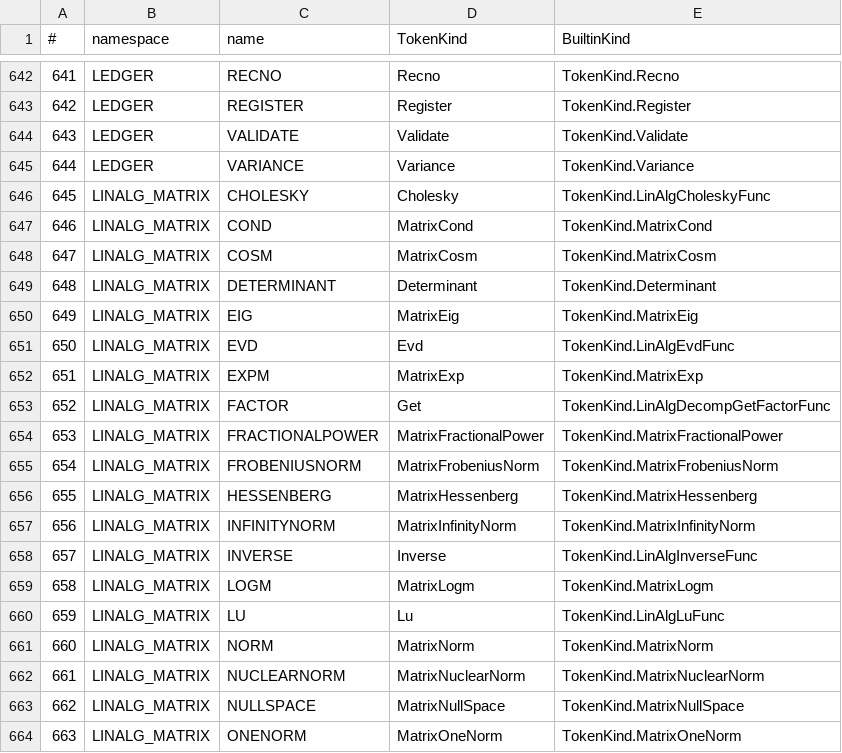
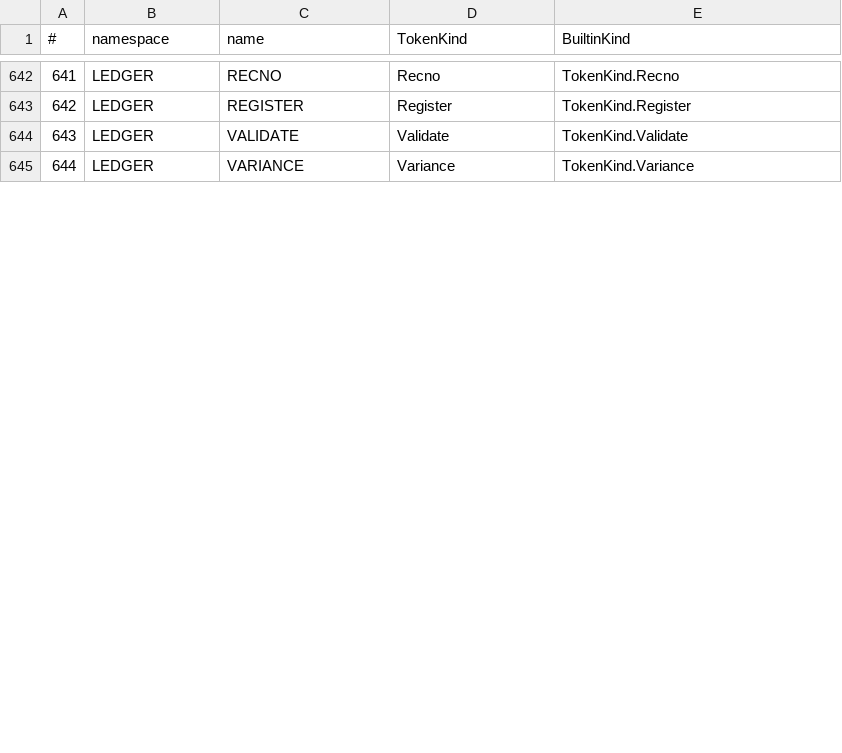
Before and after one commit to c-vision/GMBasic, a CSV file: GMBasicSharp/common/Registry/stdlib_tokens.csv, drawn as a sheet; only a part is shown, gaps mark what is left out; the diff covers the shown part only; the diff names each change by its address in the sheet, - before the commit and + after, or states it on an @@ line.

Commit message:
linalg: namespace builtin ritirato, tutto in FFI (FACTOR compreso)
Tutte le operazioni di LINALG sono ora in shared/include/linalg.inc: decomposizioni, funzioni matriciali, autovalori e FACTOR (a, rows, cols, kind, out, meta). Il builtin a valori MATRIX non è più registrato (CreateLinalgNamespace non chiamato); 25 MiniTest matrix/* e 5 sample riscritti su array piatti (niente handle/campi lu.U), registry rigenerata senza LINALG/LINALG_MATRIX. Verifiche: matrix/* 25 file OK su IL e C99, linalg/* 4 gambe, sample MatrixDecompositions/MatrixCommonLibSimd/MatrixFuncSciPyParity* 4 gambe.

```diff
--- a/GMBasicSharp/common/Registry/stdlib_tokens.csv
+++ b/GMBasicSharp/common/Registry/stdlib_tokens.csv
-row 646: 645 | LINALG_MATRIX | CHOLESKY | Cholesky | TokenKind.LinAlgCholeskyFunc
-row 647: 646 | LINALG_MATRIX | COND | MatrixCond | TokenKind.MatrixCond
-row 648: 647 | LINALG_MATRIX | COSM | MatrixCosm | TokenKind.MatrixCosm
-row 649: 648 | LINALG_MATRIX | DETERMINANT | Determinant | TokenKind.Determinant
-row 650: 649 | LINALG_MATRIX | EIG | MatrixEig | TokenKind.MatrixEig
-row 651: 650 | LINALG_MATRIX | EVD | Evd | TokenKind.LinAlgEvdFunc
-row 652: 651 | LINALG_MATRIX | EXPM | MatrixExp | TokenKind.MatrixExp
-row 653: 652 | LINALG_MATRIX | FACTOR | Get | TokenKind.LinAlgDecompGetFactorFunc
-row 654: 653 | LINALG_MATRIX | FRACTIONALPOWER | MatrixFractionalPower | TokenKind.MatrixFractionalPower
-row 655: 654 | LINALG_MATRIX | FROBENIUSNORM | MatrixFrobeniusNorm | TokenKind.MatrixFrobeniusNorm
-row 656: 655 | LINALG_MATRIX | HESSENBERG | MatrixHessenberg | TokenKind.MatrixHessenberg
-row 657: 656 | LINALG_MATRIX | INFINITYNORM | MatrixInfinityNorm | TokenKind.MatrixInfinityNorm
-row 658: 657 | LINALG_MATRIX | INVERSE | Inverse | TokenKind.LinAlgInverseFunc
-row 659: 658 | LINALG_MATRIX | LOGM | MatrixLogm | TokenKind.MatrixLogm
-row 660: 659 | LINALG_MATRIX | LU | Lu | TokenKind.LinAlgLuFunc
-row 661: 660 | LINALG_MATRIX | NORM | MatrixNorm | TokenKind.MatrixNorm
-row 662: 661 | LINALG_MATRIX | NUCLEARNORM | MatrixNuclearNorm | TokenKind.MatrixNuclearNorm
-row 663: 662 | LINALG_MATRIX | NULLSPACE | MatrixNullSpace | TokenKind.MatrixNullSpace
-row 664: 663 | LINALG_MATRIX | ONENORM | MatrixOneNorm | TokenKind.MatrixOneNorm
```
Also changed, not shown: 14 removed rows and row numbers in column A elsewhere in this file, GMBasicSharp/common/Registry/stdlib_tokens_unique.csv, GMBasicSharp/common/Registry/surface.csv, 52 other files.
